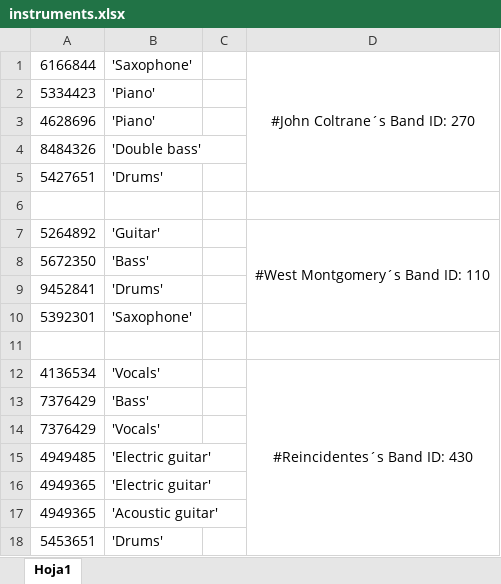
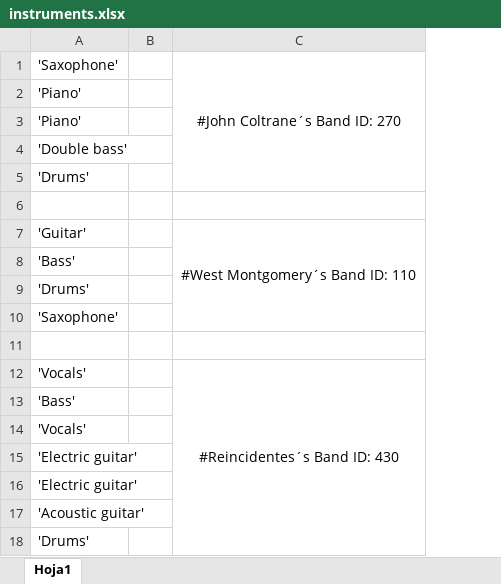
Before and after one commit to MSchere/databases, an Excel workbook: Archivos Excel/instruments.xlsx, sheet Hoja1, drawn as a sheet; values as stored, in another font and other column widths than the file's, no borders; the diff names each change by its address in the sheet, - before the commit and + after, or states it on an @@ line.

Commit message:
Added new excel files, changed the tables from instrument and buyTickets. Insertion tables needs to be changed regarding excel files. Data in the excel tables is not totally completed

```diff
--- a/Archivos Excel/instruments.xlsx (sheet Hoja1)
+++ b/Archivos Excel/instruments.xlsx (sheet Hoja1)
-column A, rows 1-18: 6166844 | 5334423 | 4628696 | 8484326 | 5427651 |  | 5264892 | 5672350 | 9452841 | 5392301 |  | 4136534 | 7376429 | 7376429 | 4949485 | 4949365 | 4949365 | 5453651
```
Also changed, not shown: Archivos Excel/plays.xlsx, 9 other files.
